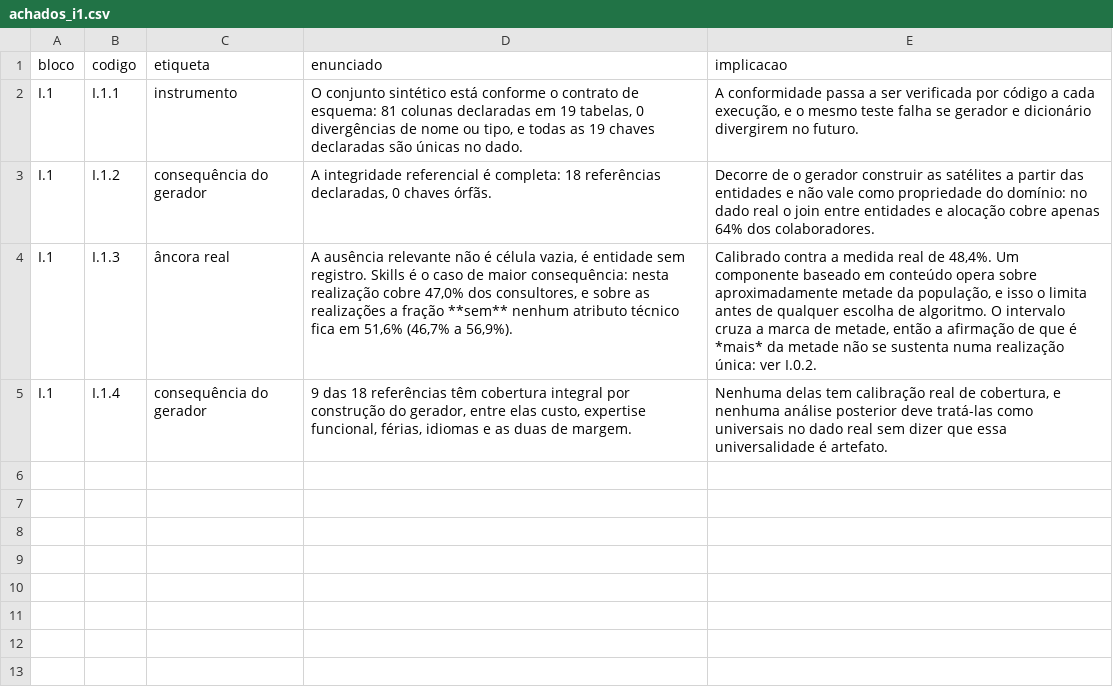
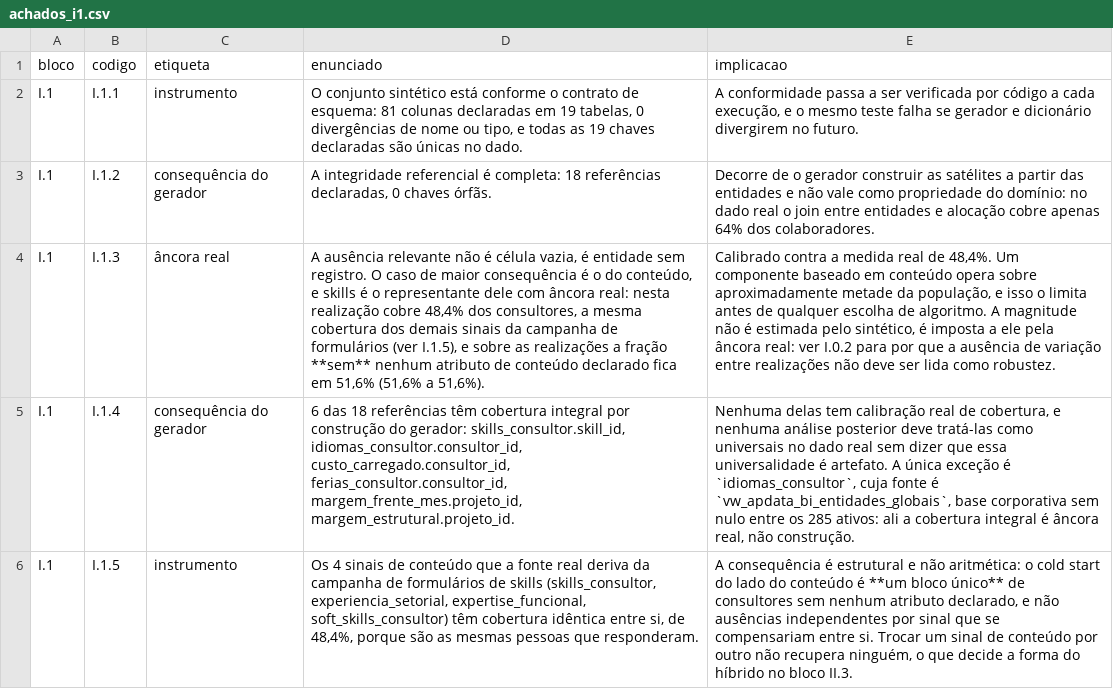
Before and after one commit to rafamesqm/allocation-framework, a CSV file: outputs/tables/achados_i1.csv, drawn as a sheet; the diff names each change by its address in the sheet, - before the commit and + after, or states it on an @@ line.

```diff
--- a/outputs/tables/achados_i1.csv
+++ b/outputs/tables/achados_i1.csv
-D4 (enunciado): …sem registro. Skills é o caso de maior consequência: nesta realização cobre 47,0% dos consultores, e sobre as realizações a fração **sem** nenhum atributo técnico fica em 51,6% (46,7% a 56,9%).
+D4 (enunciado): …sem registro. O caso de maior consequência é o do conteúdo, e skills é o representante dele com âncora real: nesta realização cobre 48,4% dos consultores, a mesma cobertura dos demais sinais da campanha de formulários (ver I.1.5), e sobre as realizações a fração **sem** nenhum atributo de conteúdo declarado fica em 51,6% (51,6% a 51,6%).
-E4 (implicacao): …de algoritmo. O intervalo cruza a marca de metade, então a afirmação de que é *mais* da metade não se sustenta numa realização única: ver I.0.2.
+E4 (implicacao): …de algoritmo. A magnitude não é estimada pelo sintético, é imposta a ele pela âncora real: ver I.0.2 para por que a ausência de variação entre realizações não deve ser lida como robustez.
-D5 (enunciado): 9 das 18 referências têm cobertura integral por construção do gerador, entre elas custo, expertise funcional, férias, idiomas e as duas de margem.
+D5 (enunciado): 6 das 18 referências têm cobertura integral por construção do gerador: skills_consultor.skill_id, idiomas_consultor.consultor_id, custo_carregado.consultor_id, ferias_consultor.consultor_id, margem_frente_mes.projeto_id, margem_estrutural.projeto_id.
-E5 (implicacao): …é artefato.
+E5 (implicacao): …é artefato. A única exceção é `idiomas_consultor`, cuja fonte é `vw_apdata_bi_entidades_globais`, base corporativa sem nulo entre os 285 ativos: ali a cobertura integral é âncora real, não construção.
+row 6: I.1 | I.1.5 | instrumento | Os 4 sinais de conteúdo que a fonte real deriva da campanha de formulários de skills (skills_consultor, experiencia_setorial, expertise_funcional, soft_skills_consultor) têm cobertura idêntica entre si, de 48,4%, porque são as mesmas pessoas que responderam. | A consequência é estrutural e não aritmética: o cold start do lado do conteúdo é **um bloco único** de consultores sem nenhum atributo declarado, e não ausências independentes por sinal que se compensariam entre si. Trocar um sinal de conteúdo por outro não recupera ninguém, o que decide a forma do híbrido no bloco II.3.
```
Also changed, not shown: outputs/tables/achados_i0.csv, outputs/tables/achados_ii3.csv, 26 other files.
